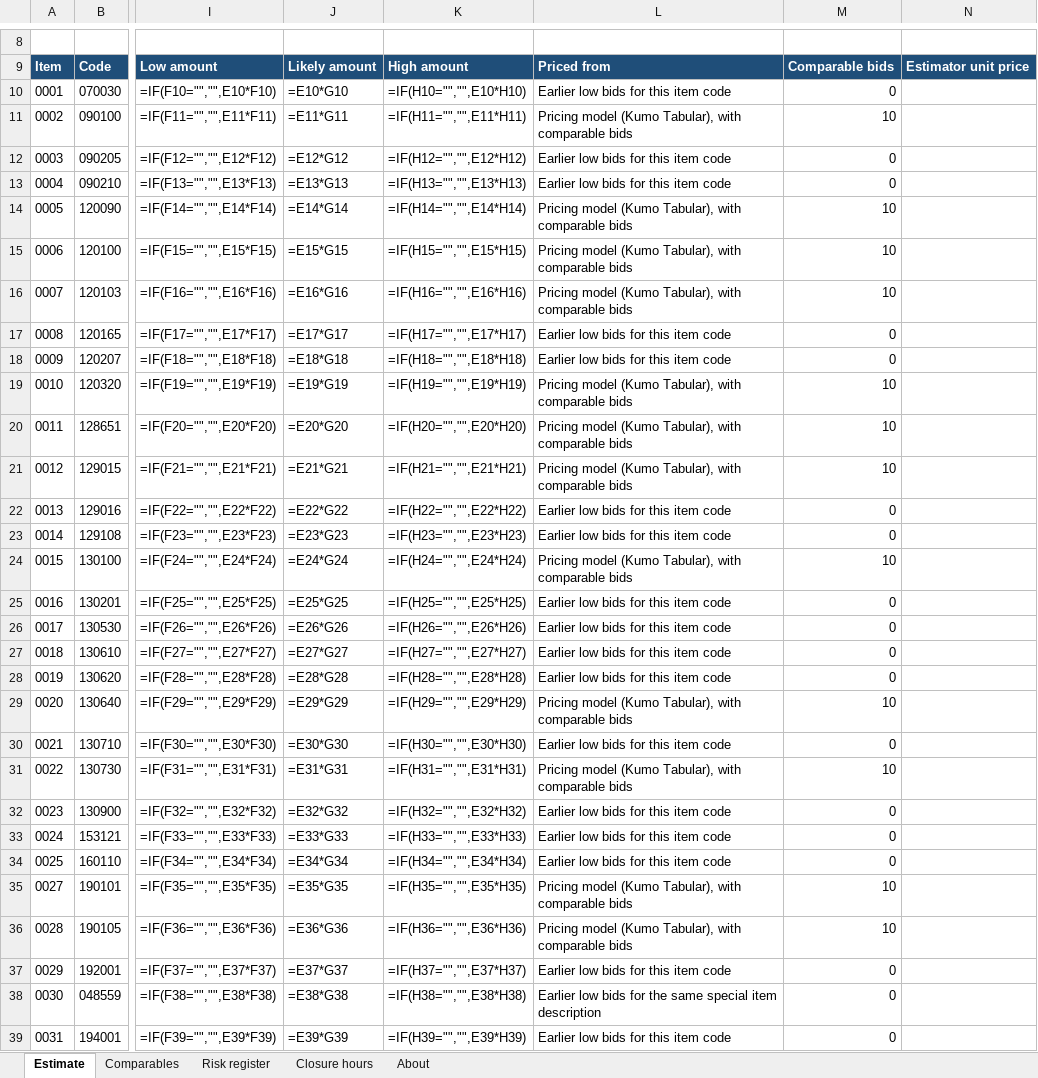
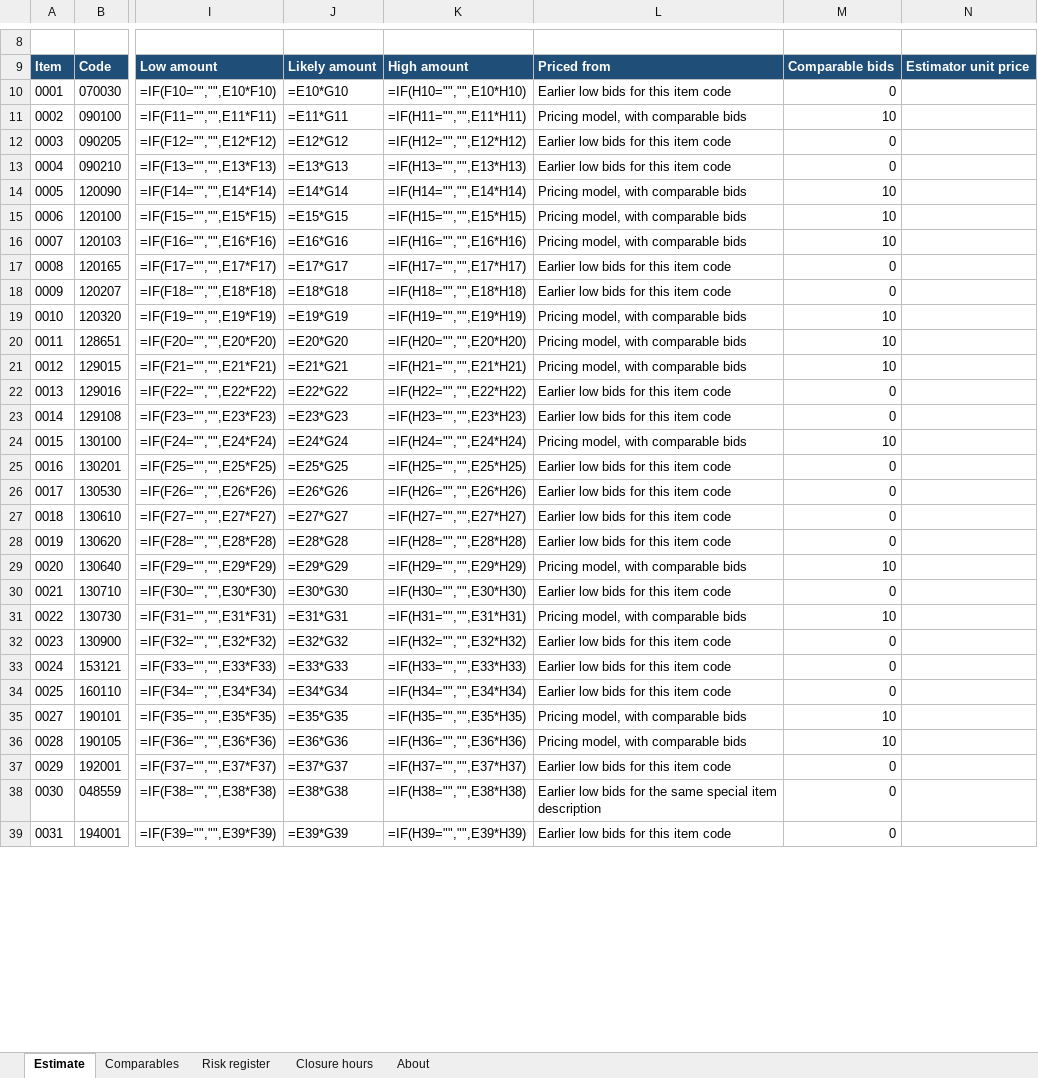
Before and after one commit to Tanmaypathak18/bidlens, an Excel workbook: outputs/21_app/draft_estimate_04-0W0504.xlsx, sheet Estimate, drawn as a sheet; only a part is shown, gaps mark what is left out; values as stored, in another font and other column widths than the file's, no borders; formulas without a stored value are shown as written; the diff covers the shown part only; the diff names each change by its address in the sheet, - before the commit and + after, or states it on an @@ line.

```diff
--- a/outputs/21_app/draft_estimate_04-0W0504.xlsx (sheet Estimate)
+++ b/outputs/21_app/draft_estimate_04-0W0504.xlsx (sheet Estimate)
-L11: Pricing model (Kumo Tabular), with comparable bids
+L11: Pricing model, with comparable bids
-L14:L16: Pricing model (Kumo Tabular), with comparable bids
+L14:L16: Pricing model, with comparable bids
-L19:L21: Pricing model (Kumo Tabular), with comparable bids
+L19:L21: Pricing model, with comparable bids
-L24: Pricing model (Kumo Tabular), with comparable bids
+L24: Pricing model, with comparable bids
-L29: Pricing model (Kumo Tabular), with comparable bids
+L29: Pricing model, with comparable bids
-L31: Pricing model (Kumo Tabular), with comparable bids
+L31: Pricing model, with comparable bids
-L35:L36: Pricing model (Kumo Tabular), with comparable bids
+L35:L36: Pricing model, with comparable bids
```
Also changed, not shown: 15 edited cells elsewhere in this sheet, sheet Risk register, 22 other files.
